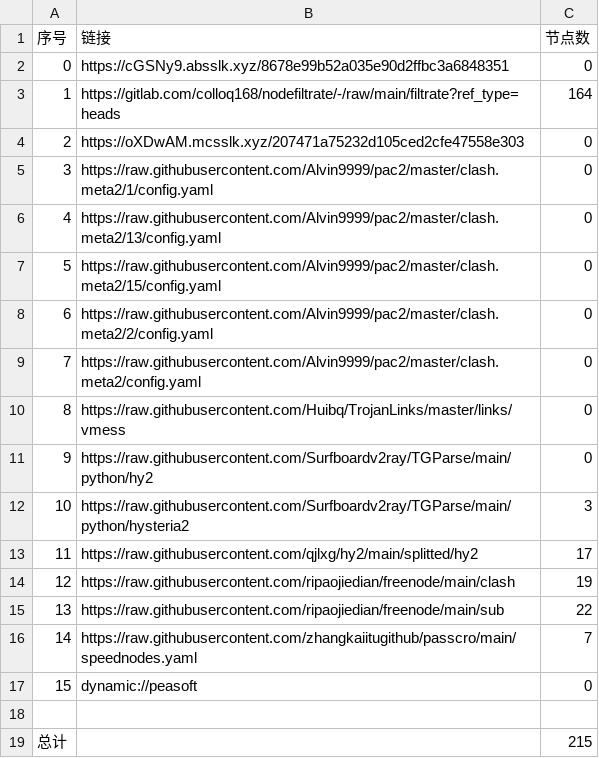
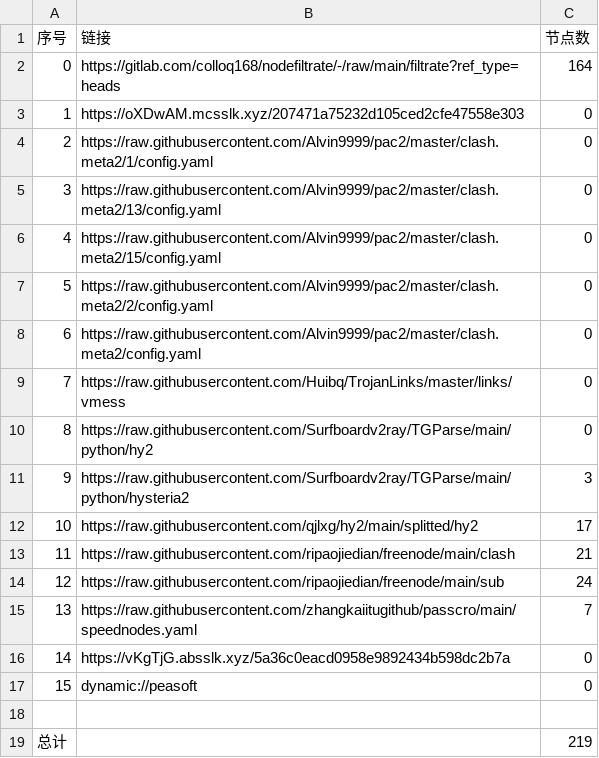
Before and after one commit to jianwu-zhao/NoMoreWalls, a CSV file: list_result.csv, drawn as a sheet; removed rows and columns are numbered as before the commit, all else as after; the diff names each change by its address in the sheet, - before the commit and + after, or states it on an @@ line.

```diff
--- a/list_result.csv
+++ b/list_result.csv
-row 2: 0 | https://cGSNy9.absslk.xyz/8678e99b52a035e90d2ffbc3a6848351 | 0
@@ column A (序号) renumbered between rows 2 and 15 @@
-C13 (节点数): 19
+C13 (节点数): 21
-C14 (节点数): 22
+C14 (节点数): 24
+row 16: 14 | https://vKgTjG.absslk.xyz/5a36c0eacd0958e9892434b598dc2b7a | 0
-C19 (节点数): 215
+C19 (节点数): 219
```
Also changed, not shown: 26 other files.
